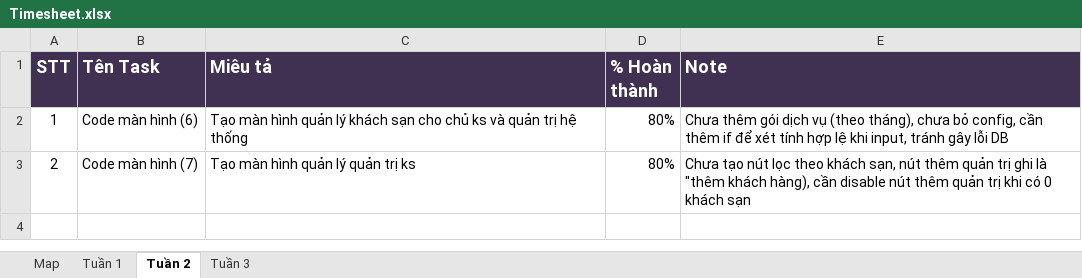
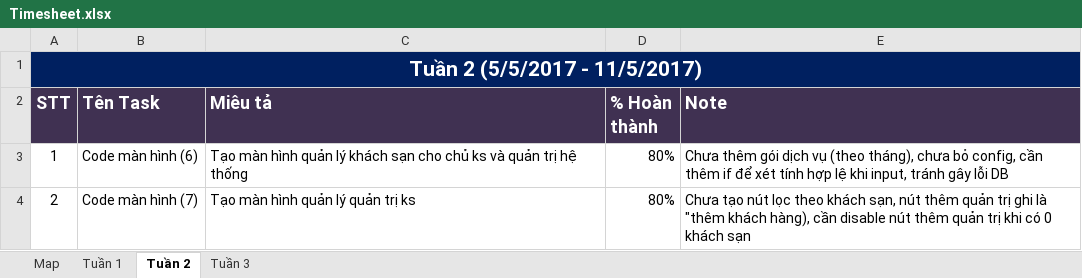
Before and after one commit to hoang2101/THESIS, an Excel workbook: 6_project management/Timesheet.xlsx, sheet Tuần 2, drawn as a sheet; values as stored, in another font and other column widths than the file's, no borders; the diff names each change by its address in the sheet, - before the commit and + after, or states it on an @@ line.

```diff
--- a/6_project management/Timesheet.xlsx (sheet Tuần 2)
+++ b/6_project management/Timesheet.xlsx (sheet Tuần 2)
+row 1: Tuần 2 (5/5/2017 - 11/5/2017)
```
Also changed, not shown: sheet Tuần 1, sheet Tuần 3.
